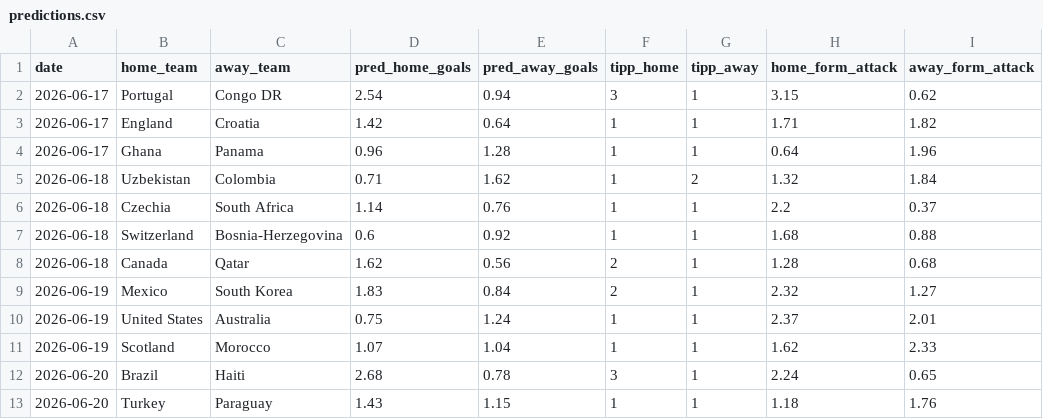
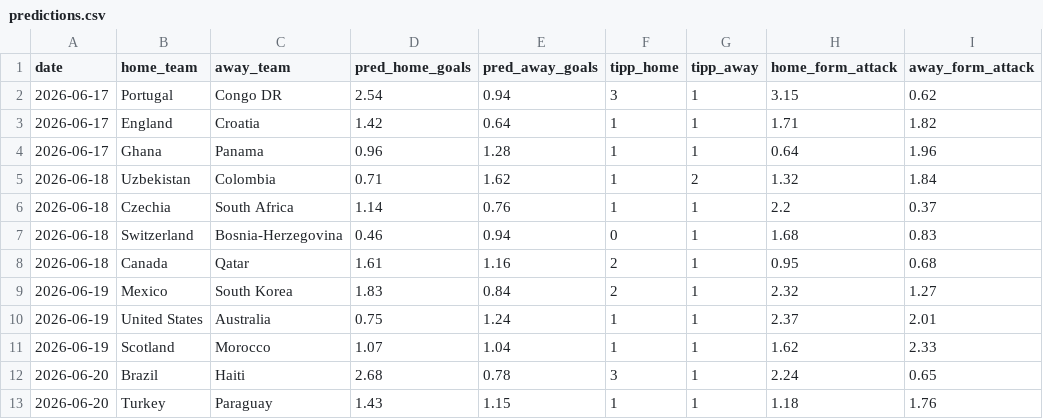
Before and after one commit to sauterjoshua/GoalPredictionEngine, a CSV file: data/processed/predictions.csv, drawn as a sheet; only a part is shown; the diff names each change by its address in the sheet, - before the commit and + after, or states it on an @@ line.

```diff
--- a/data/processed/predictions.csv
+++ b/data/processed/predictions.csv
-D7 (pred_home_goals): 0.6
+D7 (pred_home_goals): 0.46
-E7 (pred_away_goals): 0.92
+E7 (pred_away_goals): 0.94
-F7 (tipp_home): 1
+F7 (tipp_home): 0
-I7 (away_form_attack): 0.88
+I7 (away_form_attack): 0.83
-D8 (pred_home_goals): 1.62
+D8 (pred_home_goals): 1.61
-E8 (pred_away_goals): 0.56
+E8 (pred_away_goals): 1.16
-H8 (home_form_attack): 1.28
+H8 (home_form_attack): 0.95
```
Also changed, not shown: data/processed/prediction_history.csv, data/raw/wm2026_live.csv.
